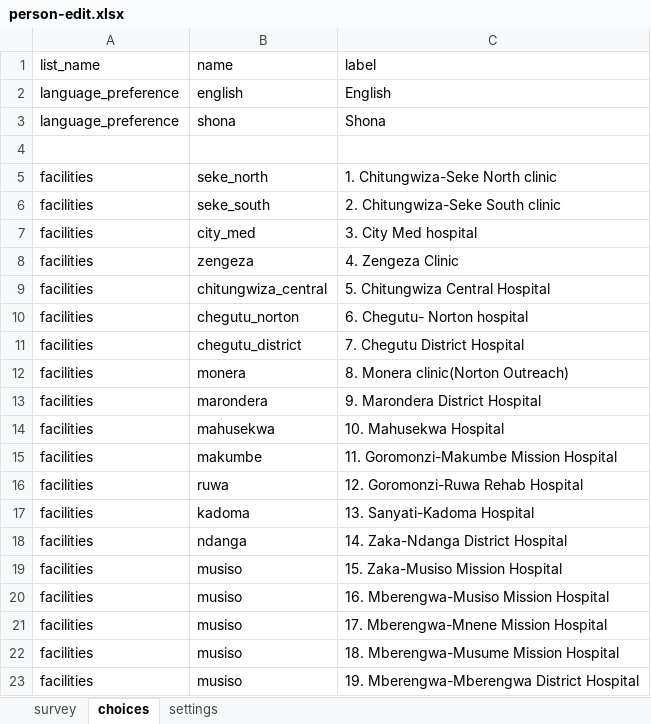
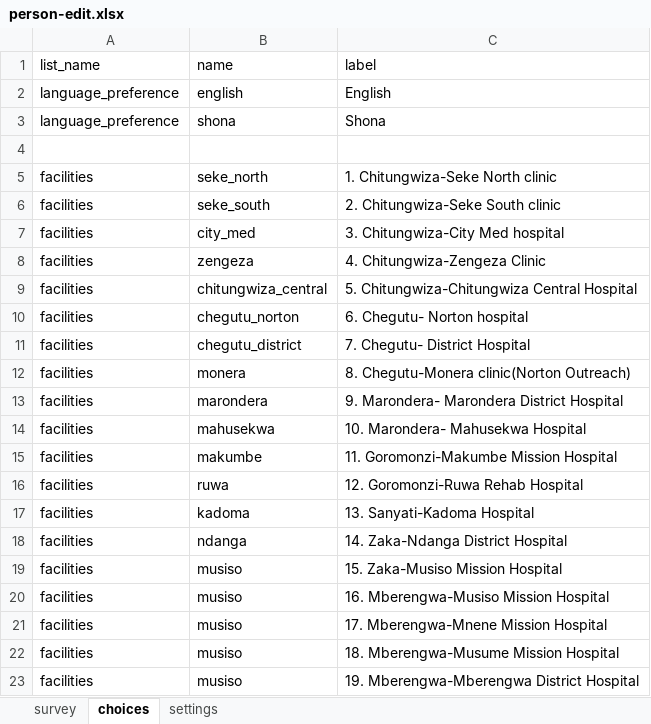
Before and after one commit to medic/cht-post-ops-app, an Excel workbook: zazic-scale-up/forms/contact/person-edit.xlsx, sheet choices, drawn as a sheet; values as stored, in another font and other column widths than the file's, no borders; the diff names each change by its address in the sheet, - before the commit and + after, or states it on an @@ line.

Commit message:
user original name for former locations

```diff
--- a/zazic-scale-up/forms/contact/person-edit.xlsx (sheet choices)
+++ b/zazic-scale-up/forms/contact/person-edit.xlsx (sheet choices)
-C7 (label): 3. City Med hospital
+C7 (label): 3. Chitungwiza-City Med hospital
-C8 (label): 4. Zengeza Clinic
+C8 (label): 4. Chitungwiza-Zengeza Clinic
-C9 (label): 5. Chitungwiza Central Hospital
+C9 (label): 5. Chitungwiza-Chitungwiza Central Hospital
-C11 (label): 7. Chegutu District Hospital
+C11 (label): 7. Chegutu- District Hospital
-C12 (label): 8. Monera clinic(Norton Outreach)
+C12 (label): 8. Chegutu-Monera clinic(Norton Outreach)
-C13 (label): 9. Marondera District Hospital
+C13 (label): 9. Marondera- Marondera District Hospital
-C14 (label): 10. Mahusekwa Hospital
+C14 (label): 10. Marondera- Mahusekwa Hospital
```
Also changed, not shown: zazic-scale-up/forms/app/client_review.xlsx, zazic-scale-up/forms/app/enroll.xlsx, 4 other files.
